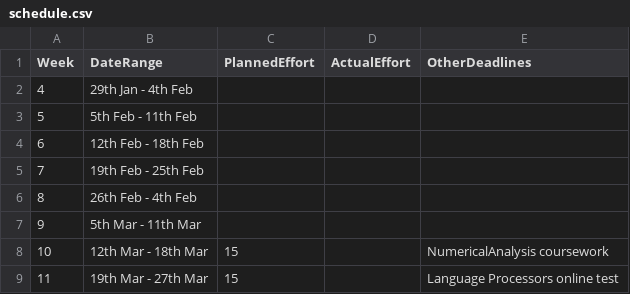
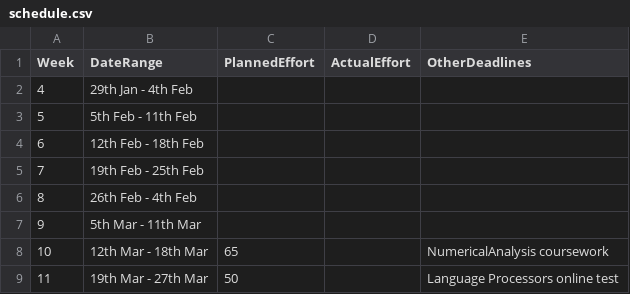
Before and after one commit to ollieellis/Mips_compiler, a CSV file: management/schedule.csv, drawn as a sheet.

Commit message:
schedule upload correct version

```diff
--- a/management/schedule.csv
+++ b/management/schedule.csv
@@ -7,3 +7,3 @@ Week,    DateRange,          PlannedEffort,  ActualEffort,  OtherDeadlines
 9,  5th Mar - 11th Mar,,              ,
-10, 12th Mar - 18th Mar,15,              ,NumericalAnalysis coursework
-11, 19th Mar - 27th Mar,15,              ,Language Processors online test
+10, 12th Mar - 18th Mar,65,              ,NumericalAnalysis coursework
+11, 19th Mar - 27th Mar,50,              ,Language Processors online test
```
Also changed, not shown: management/milestones.csv.
